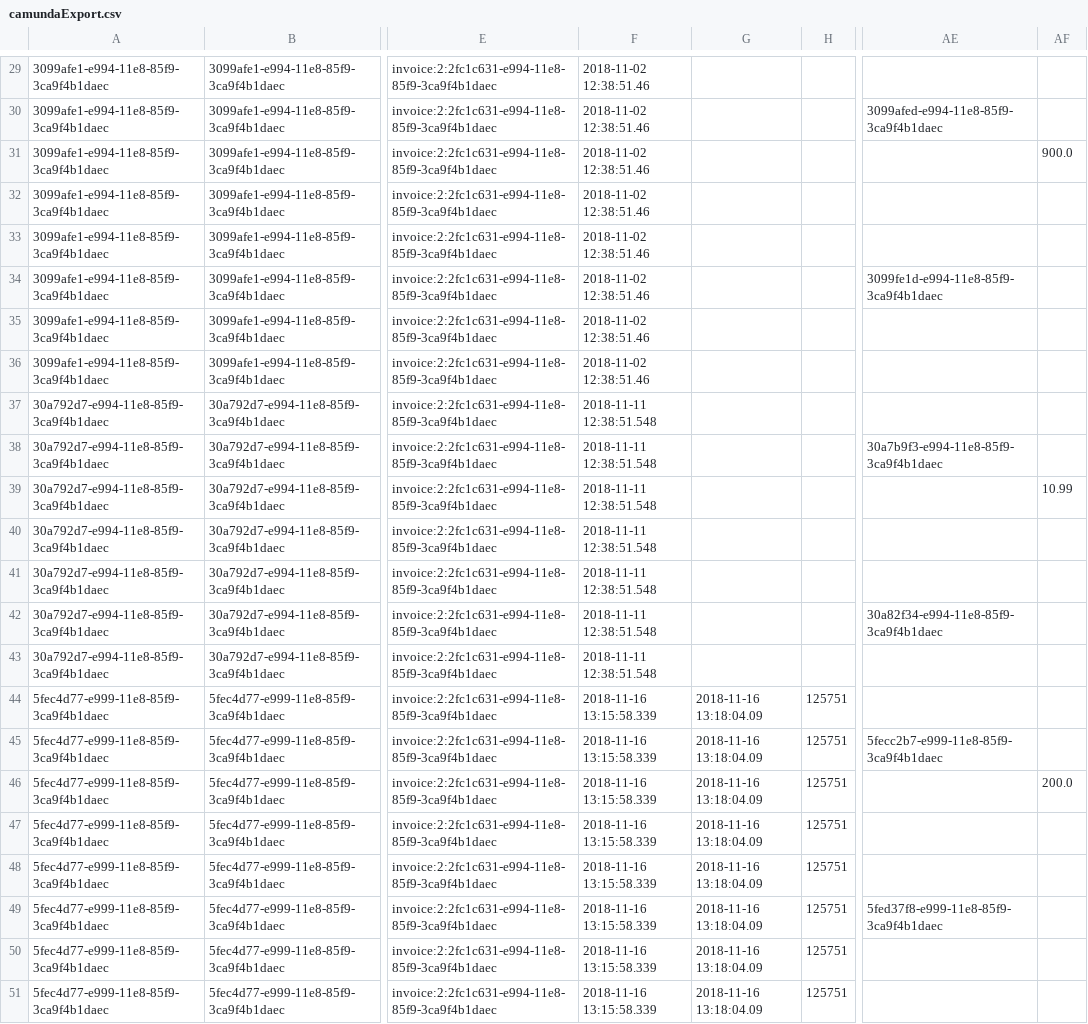
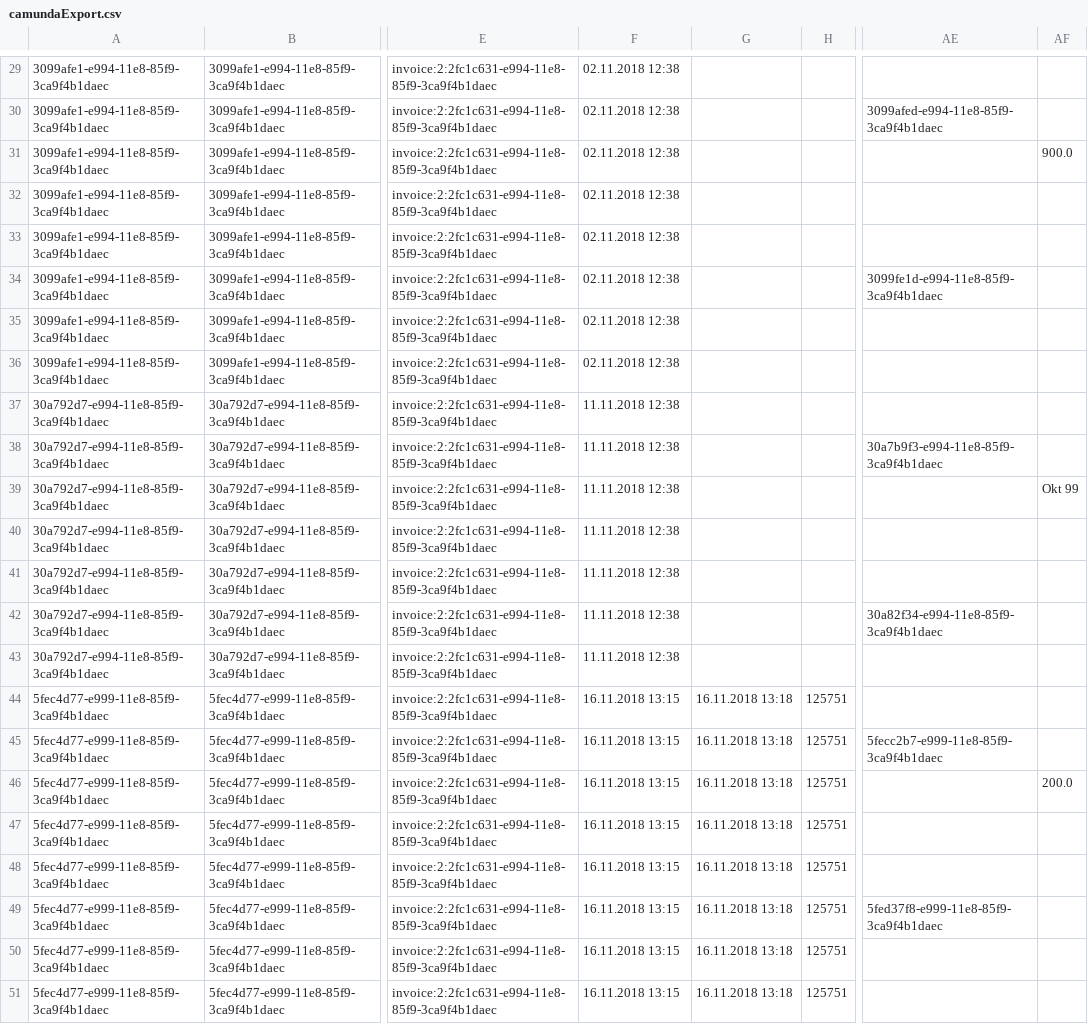
Before and after one commit to viadee/bpmn.ai, a CSV file: tutorials/camundaExport.csv, drawn as a sheet; only a part is shown, gaps mark what is left out; the diff covers the shown part only; the diff names each change by its address in the sheet, - before the commit and + after, or states it on an @@ line.

```diff
--- a/tutorials/camundaExport.csv
+++ b/tutorials/camundaExport.csv
-F29:F36: 2018-11-02 12:38:51.46
+F29:F36: 02.11.2018 12:38
-F37:F43: 2018-11-11 12:38:51.548
+F37:F43: 11.11.2018 12:38
-AF39: 10.99
+AF39: Okt 99
-F44:F51: 2018-11-16 13:15:58.339
+F44:F51: 16.11.2018 13:15
-G44:G51: 2018-11-16 13:18:04.09
+G44:G51: 16.11.2018 13:18
```
Also changed, not shown: 1 added row, 1 removed row and 28 edited cells elsewhere in this file, 1 other file.
